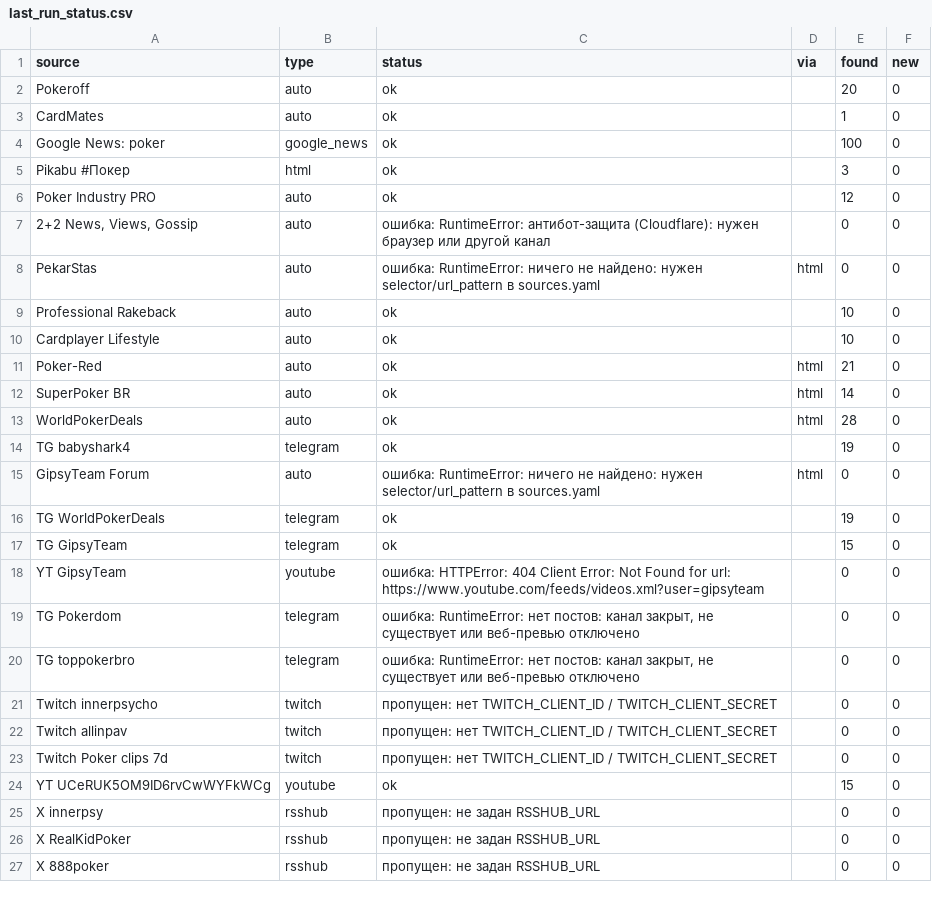
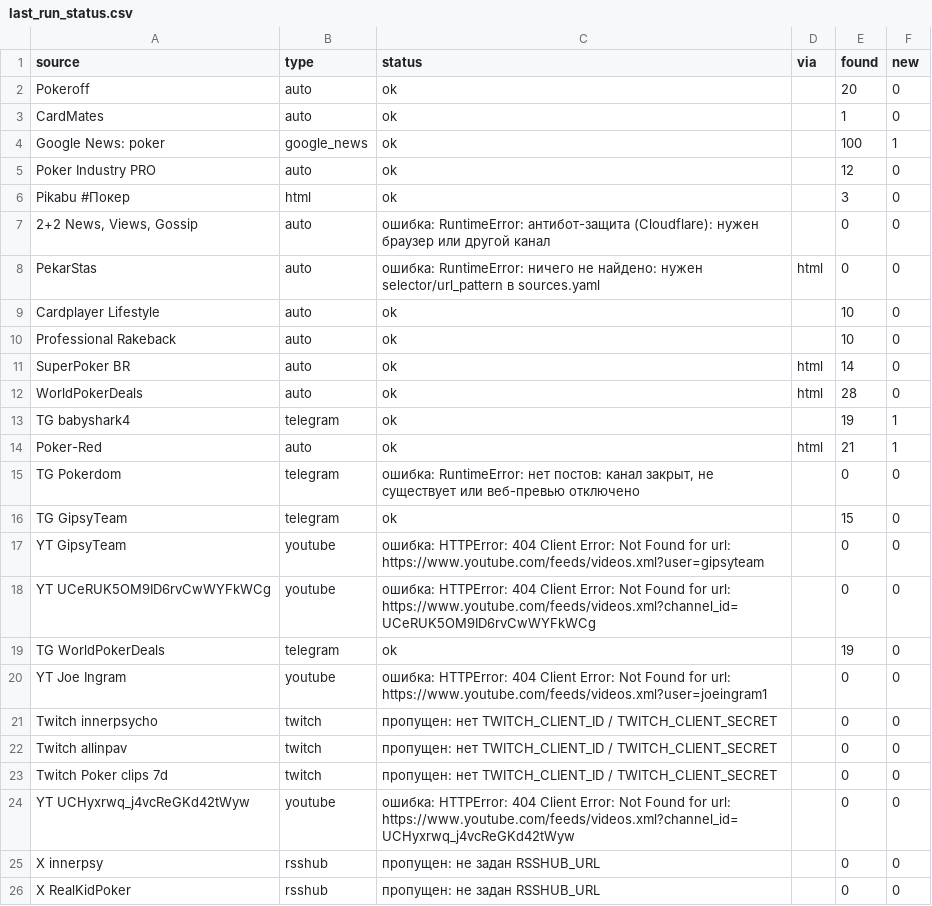
Before and after one commit to marta702/pokeroff-news, a CSV file: out/last_run_status.csv, drawn as a sheet; only a part is shown; the shorter side is filled out with more unchanged rows; the diff covers the shown part only.

```diff
--- a/out/last_run_status.csv
+++ b/out/last_run_status.csv
@@ -3,19 +3,19 @@ Pokeroff,auto,ok,,20,0
 CardMates,auto,ok,,1,0
-Google News: poker,google_news,ok,,100,0
+Google News: poker,google_news,ok,,100,1
+Poker Industry PRO,auto,ok,,12,0
 Pikabu #Покер,html,ok,,3,0
-Poker Industry PRO,auto,ok,,12,0
 "2+2 News, Views, Gossip",auto,ошибка: RuntimeError: антибот-защита (Cloudflare): нужен браузер или другой канал,,0,0
 PekarStas,auto,ошибка: RuntimeError: ничего не найдено: нужен selector/url_pattern в sources.yaml,html,0,0
+Cardplayer Lifestyle,auto,ok,,10,0
 Professional Rakeback,auto,ok,,10,0
-Cardplayer Lifestyle,auto,ok,,10,0
-Poker-Red,auto,ok,html,21,0
 SuperPoker BR,auto,ok,html,14,0
 WorldPokerDeals,auto,ok,html,28,0
-TG babyshark4,telegram,ok,,19,0
-GipsyTeam Forum,auto,ошибка: RuntimeError: ничего не найдено: нужен selector/url_pattern в sources.yaml,html,0,0
-TG WorldPokerDeals,telegram,ok,,19,0
+TG babyshark4,telegram,ok,,19,1
+Poker-Red,auto,ok,html,21,1
+TG Pokerdom,telegram,"ошибка: RuntimeError: нет постов: канал закрыт, не существует или веб-превью отключено",,0,0
 TG GipsyTeam,telegram,ok,,15,0
 YT GipsyTeam,youtube,ошибка: HTTPError: 404 Client Error: Not Found for url: https://www.youtube.com/feeds/videos.xml?user=gipsyteam,,0,0
-TG Pokerdom,telegram,"ошибка: RuntimeError: нет постов: канал закрыт, не существует или веб-превью отключено",,0,0
-TG toppokerbro,telegram,"ошибка: RuntimeError: нет постов: канал закрыт, не существует или веб-превью отключено",,0,0
+YT UCeRUK5OM9ID6rvCwWYFkWCg,youtube,ошибка: HTTPError: 404 Client Error: Not Found for url: https://www.youtube.com/feeds/videos.xml?channel_id=UCeRUK5OM9ID6rvCwWYFkWCg,,0,0
+TG WorldPokerDeals,telegram,ok,,19,0
+YT Joe Ingram,youtube,ошибка: HTTPError: 404 Client Error: Not Found for url: https://www.youtube.com/feeds/videos.xml?user=joeingram1,,0,0
 Twitch innerpsycho,twitch,пропущен: нет TWITCH_CLIENT_ID / TWITCH_CLIENT_SECRET,,0,0
@@ -23,3 +23,3 @@ Twitch allinpav,twitch,пропущен: нет TWITCH_CLIENT_ID / TWITCH_CLIENT
 Twitch Poker clips 7d,twitch,пропущен: нет TWITCH_CLIENT_ID / TWITCH_CLIENT_SECRET,,0,0
-YT UCeRUK5OM9ID6rvCwWYFkWCg,youtube,ok,,15,0
+YT UCHyxrwq_j4vcReGKd42tWyw,youtube,ошибка: HTTPError: 404 Client Error: Not Found for url: https://www.youtube.com/feeds/videos.xml?channel_id=UCHyxrwq_j4vcReGKd42tWyw,,0,0
 X innerpsy,rsshub,пропущен: не задан RSSHUB_URL,,0,0
```
Also changed, not shown: 1 added row, 3 removed rows and 3 edited cells elsewhere in this file, 2 other files.
